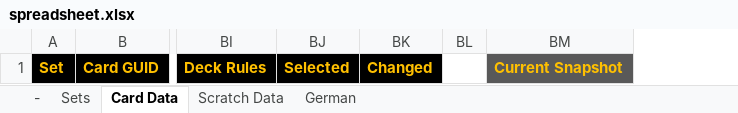
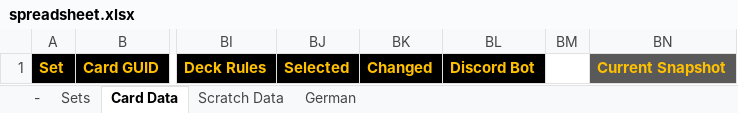
Before and after one commit to seastan/lotr-lcg-set-generator, an Excel workbook: Spreadsheet/spreadsheet.xlsx, sheet Card Data, drawn as a sheet; only a part is shown, gaps mark what is left out; values as stored, in another font and other column widths than the file's, no borders; conditional formats not drawn; the diff names each change by its address in the sheet, - before the commit and + after, or states it on an @@ line.

Commit message:
Add Bot Disabled column

```diff
--- a/Spreadsheet/spreadsheet.xlsx (sheet Card Data)
+++ b/Spreadsheet/spreadsheet.xlsx (sheet Card Data)
+column BL, row 1: Discord Bot
```
Also changed, not shown: sheet Scratch Data, hidden cells.
